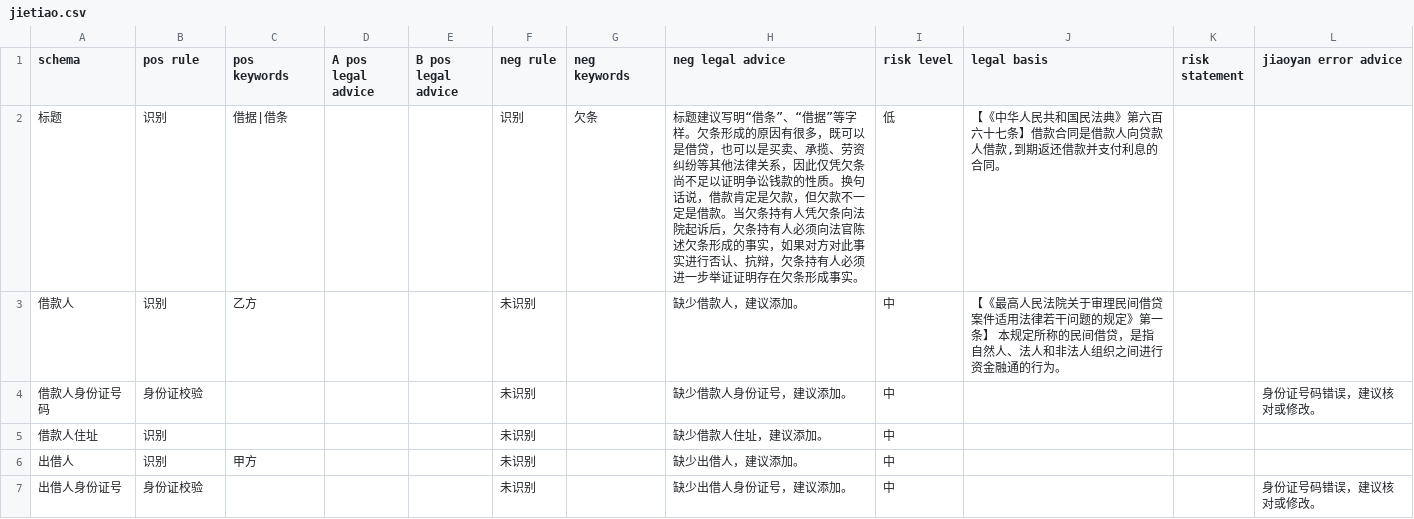
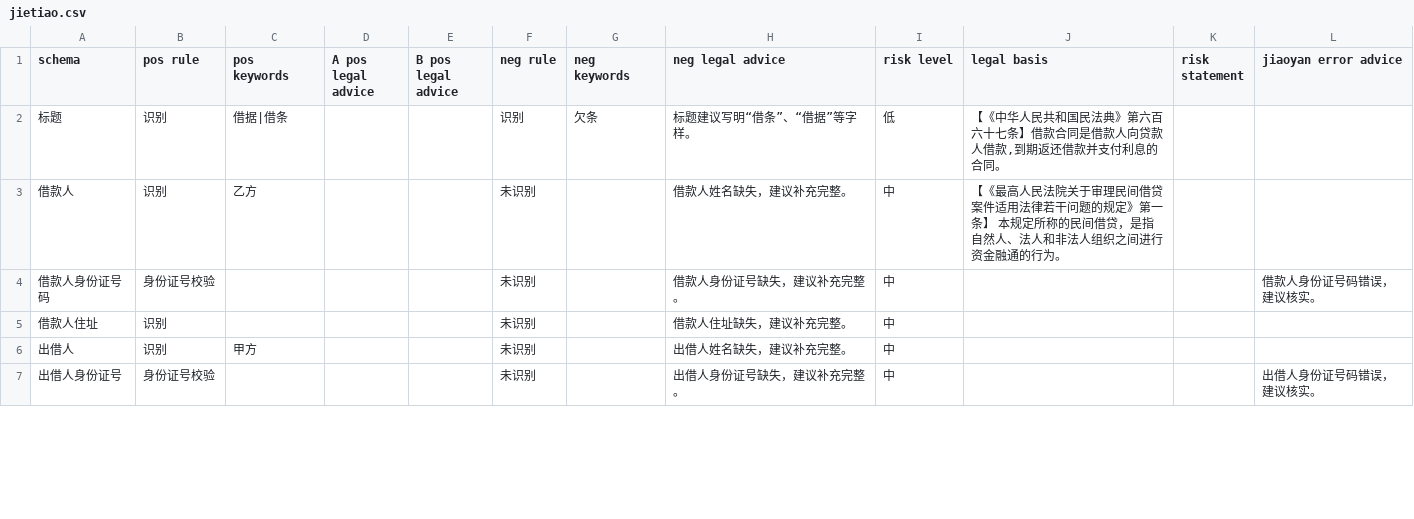
Before and after one commit to tsky-ygf/FYT_algorithm_project_bak, a CSV file: DocumentReview/Config/jietiao.csv, drawn as a sheet; only a part is shown; the diff covers the shown part only.

```diff
--- a/DocumentReview/Config/jietiao.csv
+++ b/DocumentReview/Config/jietiao.csv
@@ -1,7 +1,7 @@
 schema,pos rule,pos keywords,A pos legal advice,B pos legal advice,neg rule,neg keywords,neg legal advice,risk level,legal basis,risk statement,jiaoyan error advice
-标题,识别,借据|借条,,,识别,欠条,标题建议写明“借条”、“借据”等字样。欠条形成的原因有很多，既可以是借贷，也可以是买卖、承揽、劳资纠纷等其他法律关系，因此仅凭欠条尚不足以证明争讼钱款的性质。换句话说，借款肯定是欠款，但欠款不一定是借款。当欠条持有人凭欠条向法院起诉后，欠条持有人必须向法官陈述欠条形成的事实，如果对方对此事实进行否认、抗辩，欠条持有人必须进一步举证证明存在欠条形成事实。,低,"【《中华人民共和国民法典》第六百六十七条】借款合同是借款人向贷款人借款,到期返还借款并支付利息的合同。",,
-借款人,识别,乙方,,,未识别,,缺少借款人，建议添加。,中,【《最高人民法院关于审理民间借贷案件适用法律若干问题的规定》第一条】　本规定所称的民间借贷，是指自然人、法人和非法人组织之间进行资金融通的行为。,,
-借款人身份证号码,身份证校验,,,,未识别,,缺少借款人身份证号，建议添加。,中,,,身份证号码错误，建议核对或修改。
-借款人住址,识别,,,,未识别,,缺少借款人住址，建议添加。,中,,,
-出借人,识别,甲方,,,未识别,,缺少出借人，建议添加。,中,,,
-出借人身份证号,身份证校验,,,,未识别,,缺少出借人身份证号，建议添加。,中,,,身份证号码错误，建议核对或修改。
+标题,识别,借据|借条,,,识别,欠条,标题建议写明“借条”、“借据”等字样。,低,"【《中华人民共和国民法典》第六百六十七条】借款合同是借款人向贷款人借款,到期返还借款并支付利息的合同。",,
+借款人,识别,乙方,,,未识别,,借款人姓名缺失，建议补充完整。,中,【《最高人民法院关于审理民间借贷案件适用法律若干问题的规定》第一条】　本规定所称的民间借贷，是指自然人、法人和非法人组织之间进行资金融通的行为。,,
+借款人身份证号码,身份证号校验,,,,未识别,,借款人身份证号缺失，建议补充完整。,中,,,借款人身份证号码错误，建议核实。
+借款人住址,识别,,,,未识别,,借款人住址缺失，建议补充完整。,中,,,
+出借人,识别,甲方,,,未识别,,出借人姓名缺失，建议补充完整。,中,,,
+出借人身份证号,身份证号校验,,,,未识别,,出借人身份证号缺失，建议补充完整。,中,,,出借人身份证号码错误，建议核实。
```
Also changed, not shown: 46 edited cells elsewhere in this file, DocumentReview/Config/fangwuzulin.csv, DocumentReview/Config/jiekuan.csv, 15 other files.
